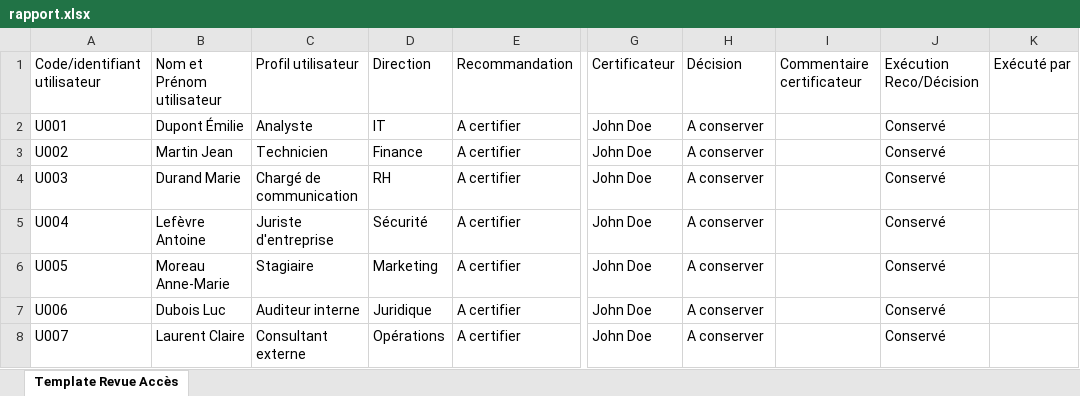
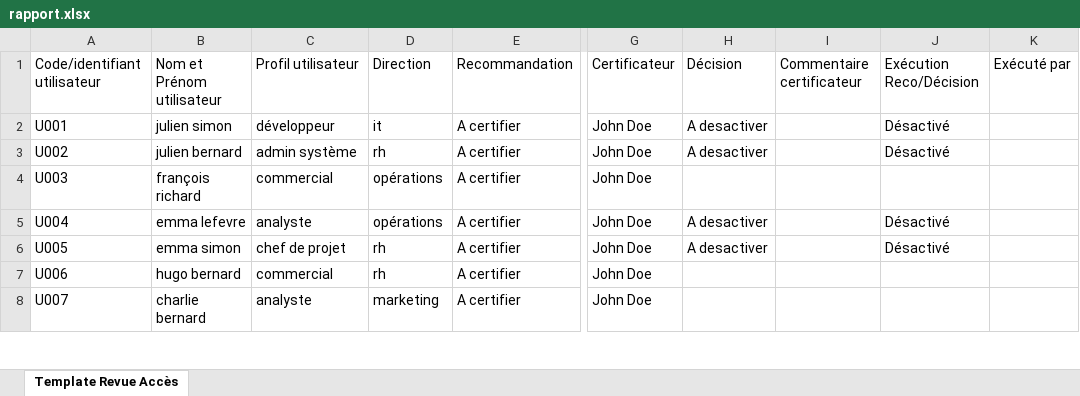
Before and after one commit to Nel31/Gatekeeper, an Excel workbook: rapport.xlsx, sheet Template Revue Accès, drawn as a sheet; only a part is shown, gaps mark what is left out; values as stored, in another font and other column widths than the file's, no borders; the diff covers the shown part only; the diff names each change by its address in the sheet, - before the commit and + after, or states it on an @@ line.

```diff
--- a/rapport.xlsx (sheet Template Revue Accès)
+++ b/rapport.xlsx (sheet Template Revue Accès)
-B2: Dupont Émilie
+B2: julien simon
-C2: Analyste
+C2: développeur
-D2: IT
+D2: it
-H2:H3: A conserver
+H2:H3: A desactiver
-J2:J3: Conservé
+J2:J3: Désactivé
-B3: Martin Jean
+B3: julien bernard
-C3: Technicien
+C3: admin système
-D3: Finance
+D3: rh
-B4: Durand Marie
+B4: françois richard
-C4: Chargé de communication
+C4: commercial
-D4: RH
+D4: opérations
-H4: A conserver
+H4: (empty)
-J4: Conservé
+J4: (empty)
-B5: Lefèvre Antoine
+B5: emma lefevre
-C5: Juriste d'entreprise
+C5: analyste
-D5: Sécurité
+D5: opérations
-H5:H6: A conserver
+H5:H6: A desactiver
-J5:J6: Conservé
+J5:J6: Désactivé
-B6: Moreau Anne-Marie
+B6: emma simon
-C6: Stagiaire
+C6: chef de projet
-D6: Marketing
+D6: rh
-B7: Dubois Luc
+B7: hugo bernard
-C7: Auditeur interne
+C7: commercial
-D7: Juridique
+D7: rh
-H7:H8: A conserver
+H7:H8: (empty)
-J7:J8: Conservé
+J7:J8: (empty)
-B8: Laurent Claire
+B8: charlie bernard
-C8: Consultant externe
+C8: analyste
-D8: Opérations
+D8: marketing
```
Also changed, not shown: 14 added rows and 44 edited cells elsewhere in this sheet, 56 other files.
